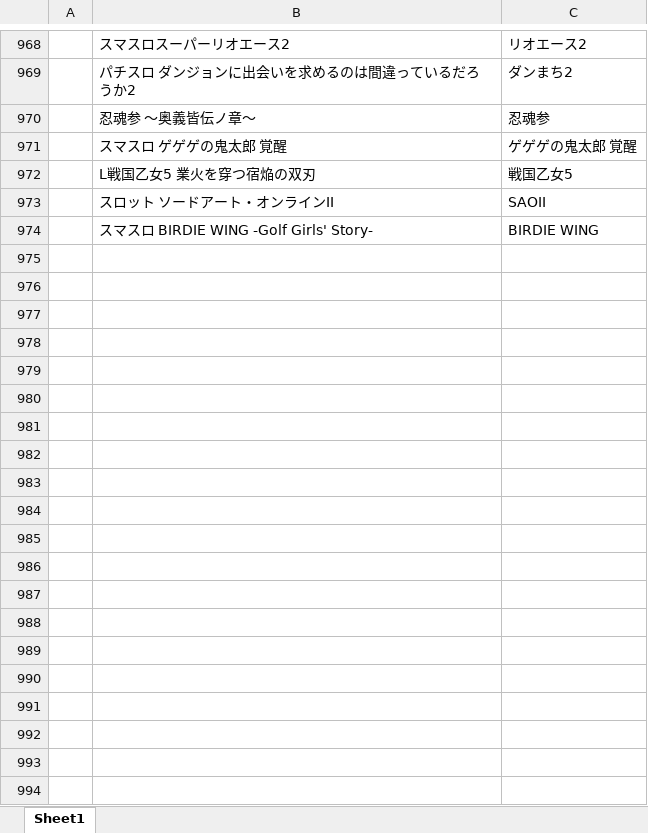
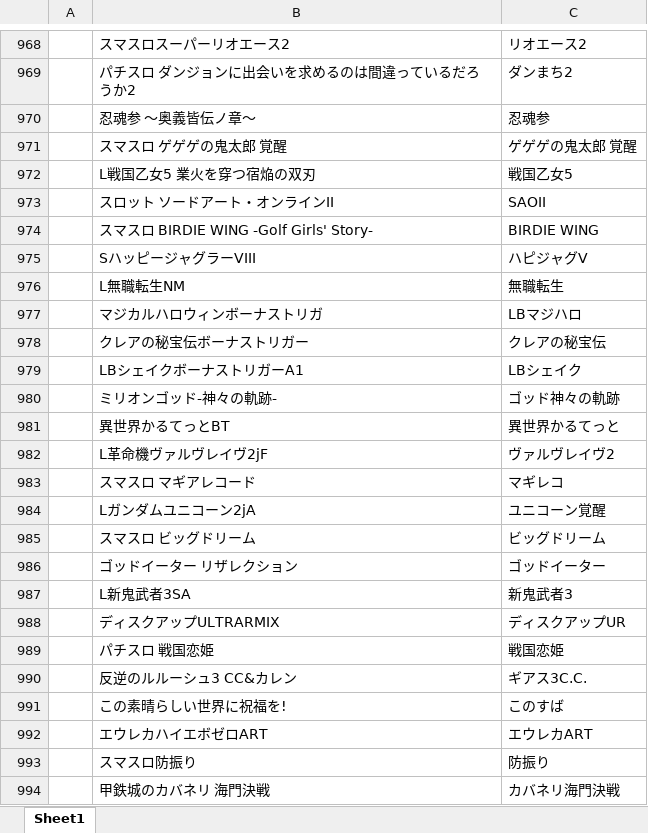
Before and after one commit to tama0520/guild-image-app, an Excel workbook: 機種名変換.xlsx, sheet Sheet1, drawn as a sheet; only a part is shown, gaps mark what is left out; values as stored, in another font and other column widths than the file's, no borders; the diff covers the shown part only; the diff names each change by its address in the sheet, - before the commit and + after, or states it on an @@ line.

```diff
--- a/機種名変換.xlsx (sheet Sheet1)
+++ b/機種名変換.xlsx (sheet Sheet1)
+row 975:  | SハッピージャグラーVIII | ハピジャグV
+row 976:  | L無職転生NM | 無職転生
+row 977:  | マジカルハロウィンボーナストリガ | LBマジハロ
+row 978:  | クレアの秘宝伝ボーナストリガー | クレアの秘宝伝
+row 979:  | LBシェイクボーナストリガーA1 | LBシェイク
+row 980:  | ミリオンゴッド-神々の軌跡- | ゴッド神々の軌跡
+row 981:  | 異世界かるてっとBT | 異世界かるてっと
+row 982:  | L革命機ヴァルヴレイヴ2jF | ヴァルヴレイヴ2
+row 983:  | スマスロ マギアレコード | マギレコ
+row 984:  | Lガンダムユニコーン2jA | ユニコーン覚醒
+row 985:  | スマスロ ビッグドリーム | ビッグドリーム
+row 986:  | ゴッドイーター リザレクション | ゴッドイーター
+row 987:  | L新鬼武者3SA | 新鬼武者3
+row 988:  | ディスクアップULTRARMIX | ディスクアップUR
+row 989:  | パチスロ 戦国恋姫 | 戦国恋姫
+row 990:  | 反逆のルルーシュ3 CC&カレン | ギアス3C.C.
+row 991:  | この素晴らしい世界に祝福を! | このすば
+row 992:  | エウレカハイエボゼロART | エウレカART
+row 993:  | スマスロ防振り | 防振り
+row 994:  | 甲鉄城のカバネリ 海門決戦 | カバネリ海門決戦
```
Also changed, not shown: 11 added rows elsewhere in this sheet, 2 other files.
